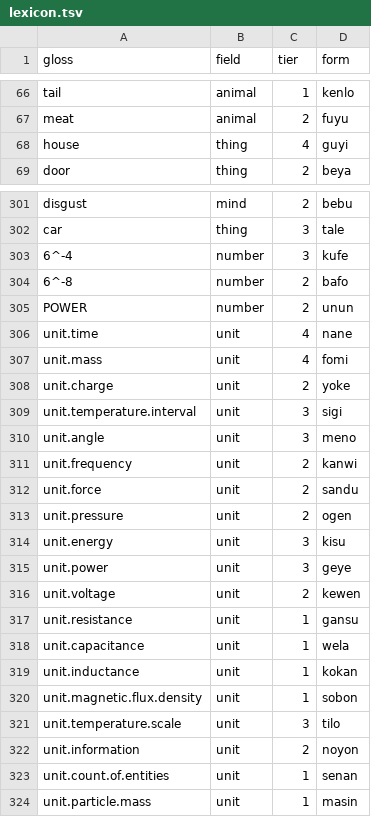
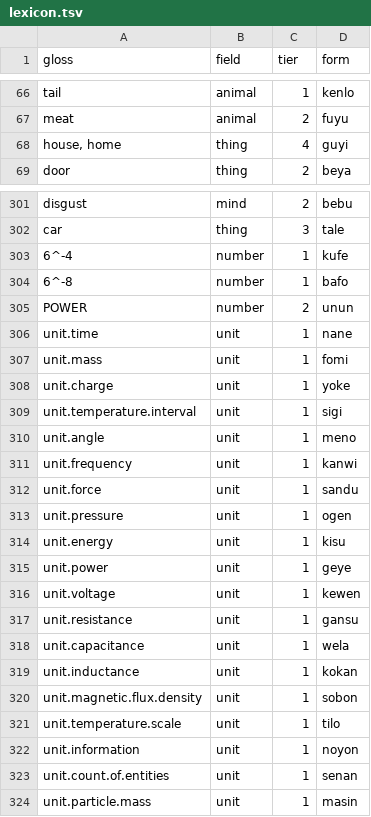
Before and after one commit to LilijoySkyseeker/apu-pi-we, a TSV file: data/lexicon.tsv, drawn as a sheet; only a part is shown, gaps mark what is left out; the diff covers the shown part only.

```diff
--- a/data/lexicon.tsv
+++ b/data/lexicon.tsv
@@ -67,3 +67,3 @@ tail	animal	1	kenlo
 meat	animal	2	fuyu
-house	thing	4	guyi
+house, home	thing	4	guyi
 door	thing	2	beya
@@ -302,16 +302,16 @@ disgust	mind	2	bebu
 car	thing	3	tale
-6^-4	number	3	kufe
-6^-8	number	2	bafo
+6^-4	number	1	kufe
+6^-8	number	1	bafo
 POWER	number	2	unun
-unit.time	unit	4	nane
-unit.mass	unit	4	fomi
-unit.charge	unit	2	yoke
-unit.temperature.interval	unit	3	sigi
-unit.angle	unit	3	meno
-unit.frequency	unit	2	kanwi
-unit.force	unit	2	sandu
-unit.pressure	unit	2	ogen
-unit.energy	unit	3	kisu
-unit.power	unit	3	geye
-unit.voltage	unit	2	kewen
+unit.time	unit	1	nane
+unit.mass	unit	1	fomi
+unit.charge	unit	1	yoke
+unit.temperature.interval	unit	1	sigi
+unit.angle	unit	1	meno
+unit.frequency	unit	1	kanwi
+unit.force	unit	1	sandu
+unit.pressure	unit	1	ogen
+unit.energy	unit	1	kisu
+unit.power	unit	1	geye
+unit.voltage	unit	1	kewen
 unit.resistance	unit	1	gansu
@@ -320,4 +320,4 @@ unit.inductance	unit	1	kokan
 unit.magnetic.flux.density	unit	1	sobon
-unit.temperature.scale	unit	3	tilo
-unit.information	unit	2	noyon
+unit.temperature.scale	unit	1	tilo
+unit.information	unit	1	noyon
 unit.count.of.entities	unit	1	senan
```
Also changed, not shown: 8 edited cells elsewhere in this file, 6 other files.
